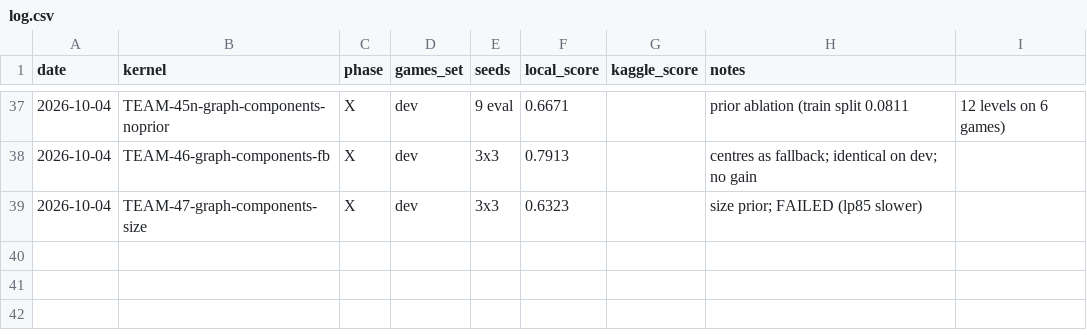
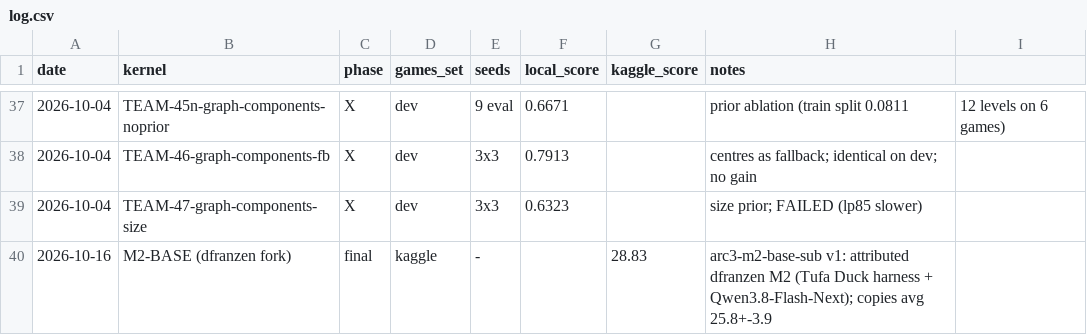
Before and after one commit to ThendoNelufule/rl-arc-agi3, a CSV file: experiments/log.csv, drawn as a sheet; only a part is shown, gaps mark what is left out; the diff names each change by its address in the sheet, - before the commit and + after, or states it on an @@ line.

```diff
--- a/experiments/log.csv
+++ b/experiments/log.csv
+row 40: 2026-10-16 | M2-BASE (dfranzen fork) | final | kaggle | - |  | 28.83 | arc3-m2-base-sub v1: attributed dfranzen M2 (Tufa Duck harness + Qwen3.8-Flash-Next); copies avg 25.8+-3.9
```
Also changed, not shown: 2 other files.
